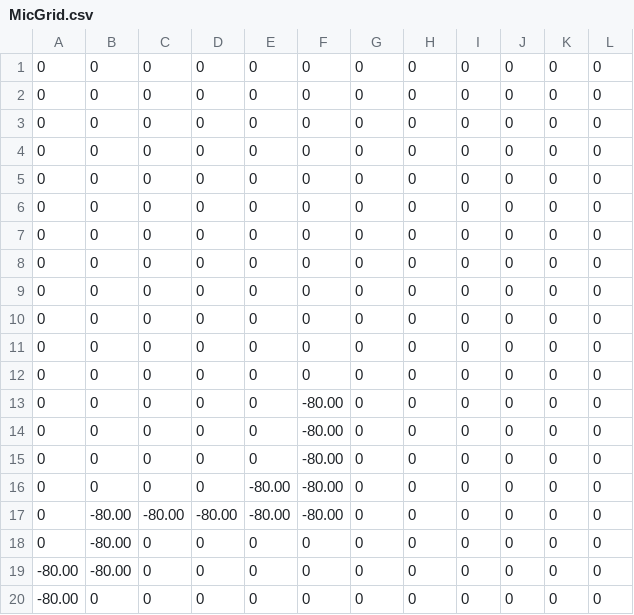
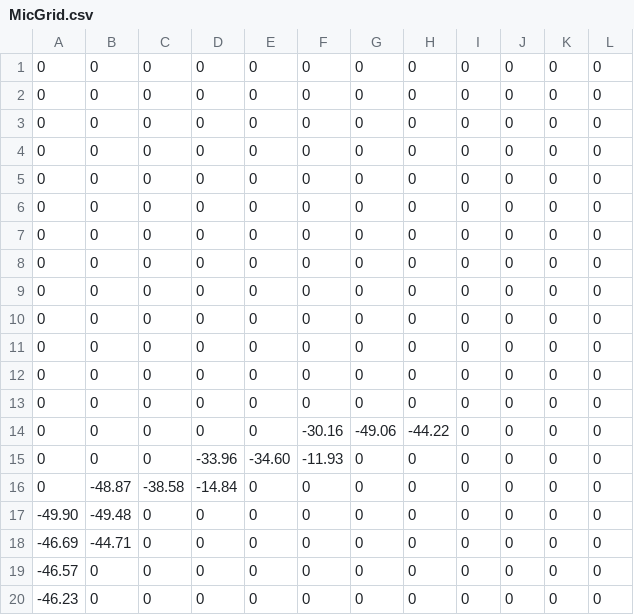
Before and after one commit to kkotyiTheSmith/CBL-Unity, a CSV file: Assets/MicGrid.csv, drawn as a sheet; only a part is shown; the diff names each change by its address in the sheet, - before the commit and + after, or states it on an @@ line.

```diff
--- a/Assets/MicGrid.csv
+++ b/Assets/MicGrid.csv
-F13: -80.00
+F13: 0
-F14: -80.00
+F14: -30.16
-G14: 0
+G14: -49.06
-H14: 0
+H14: -44.22
-D15: 0
+D15: -33.96
-E15: 0
+E15: -34.60
-F15: -80.00
+F15: -11.93
-B16: 0
+B16: -48.87
-C16: 0
+C16: -38.58
-D16: 0
+D16: -14.84
-E16:E17: -80.00
+E16:E17: 0
-F16:F17: -80.00
+F16:F17: 0
-A17: 0
+A17: -49.90
-B17: -80.00
+B17: -49.48
-C17: -80.00
+C17: 0
-D17: -80.00
+D17: 0
-A18: 0
+A18: -46.69
-B18: -80.00
+B18: -44.71
-A19: -80.00
+A19: -46.57
-B19: -80.00
+B19: 0
-A20: -80.00
+A20: -46.23
```
Also changed, not shown: 1 other file.
